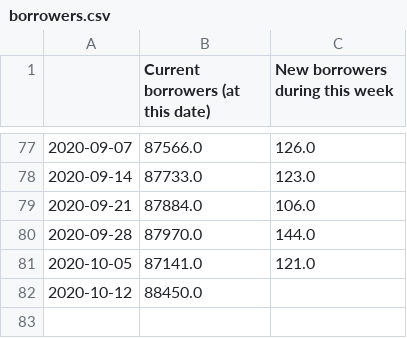
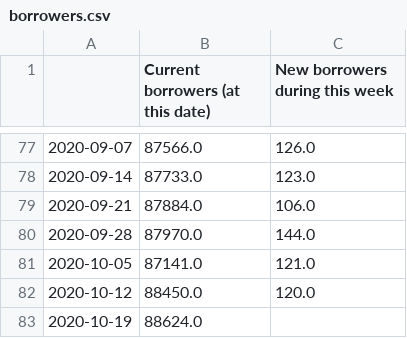
Before and after one commit to 0sumrich/library-dash, a CSV file: src/data/borrowers.csv, drawn as a sheet; only a part is shown, gaps mark what is left out.

```diff
--- a/src/data/borrowers.csv
+++ b/src/data/borrowers.csv
@@ -81,2 +81,3 @@
 2020-10-05,87141.0,121.0
-2020-10-12,88450.0,
+2020-10-12,88450.0,120.0
+2020-10-19,88624.0,
```
Also changed, not shown: src/data/eloans.csv, src/data/eusers.csv, 5 other files.
